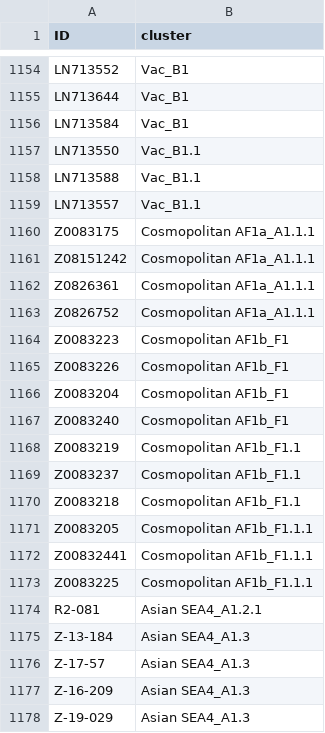
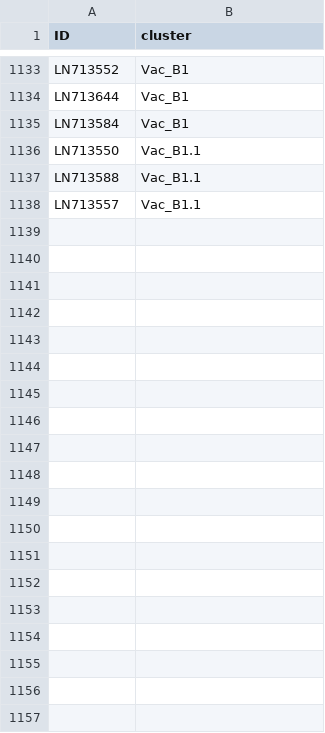
Before and after one commit to KathrynCampbell/MADDOG, a CSV file: inst/extdata/References/RABV/reference_clusters.csv, drawn as a sheet; only a part is shown, gaps mark what is left out; the diff covers the shown part only.

Commit message:
Remove Tz seqs and lineage from reference pt1
Push hanging, upload in 2

```diff
--- a/inst/extdata/References/RABV/reference_clusters.csv
+++ b/inst/extdata/References/RABV/reference_clusters.csv
@@ -1159,20 +1138 @@ LN713588,Vac_B1.1
 LN713557,Vac_B1.1
-Z0083175,Cosmopolitan AF1a_A1.1.1
-Z08151242,Cosmopolitan AF1a_A1.1.1
-Z0826361,Cosmopolitan AF1a_A1.1.1
-Z0826752,Cosmopolitan AF1a_A1.1.1
-Z0083223,Cosmopolitan AF1b_F1
-Z0083226,Cosmopolitan AF1b_F1
-Z0083204,Cosmopolitan AF1b_F1
-Z0083240,Cosmopolitan AF1b_F1
-Z0083219,Cosmopolitan AF1b_F1.1
-Z0083237,Cosmopolitan AF1b_F1.1
-Z0083218,Cosmopolitan AF1b_F1.1
-Z0083205,Cosmopolitan AF1b_F1.1.1
-Z00832441,Cosmopolitan AF1b_F1.1.1
-Z0083225,Cosmopolitan AF1b_F1.1.1
-R2-081,Asian SEA4_A1.2.1
-Z-13-184,Asian SEA4_A1.3
-Z-17-57,Asian SEA4_A1.3
-Z-16-209,Asian SEA4_A1.3
-Z-19-029,Asian SEA4_A1.3
```
Also changed, not shown: 47 removed rows and 21 moved rows elsewhere in this file, inst/extdata/References/RABV/lineage_info.csv, 1 other file.
